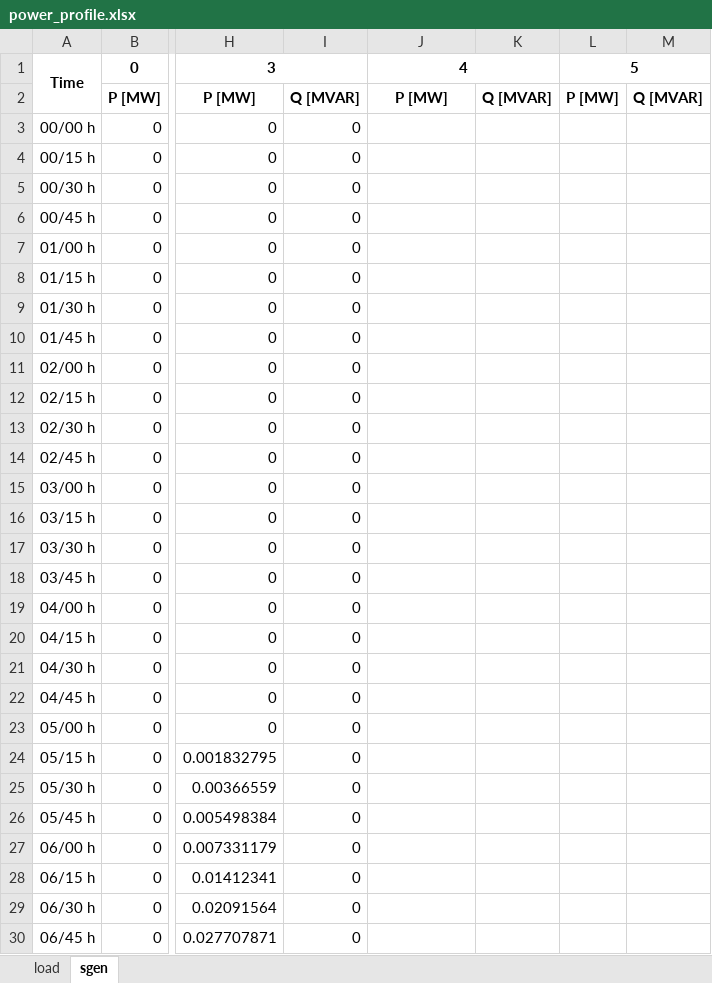
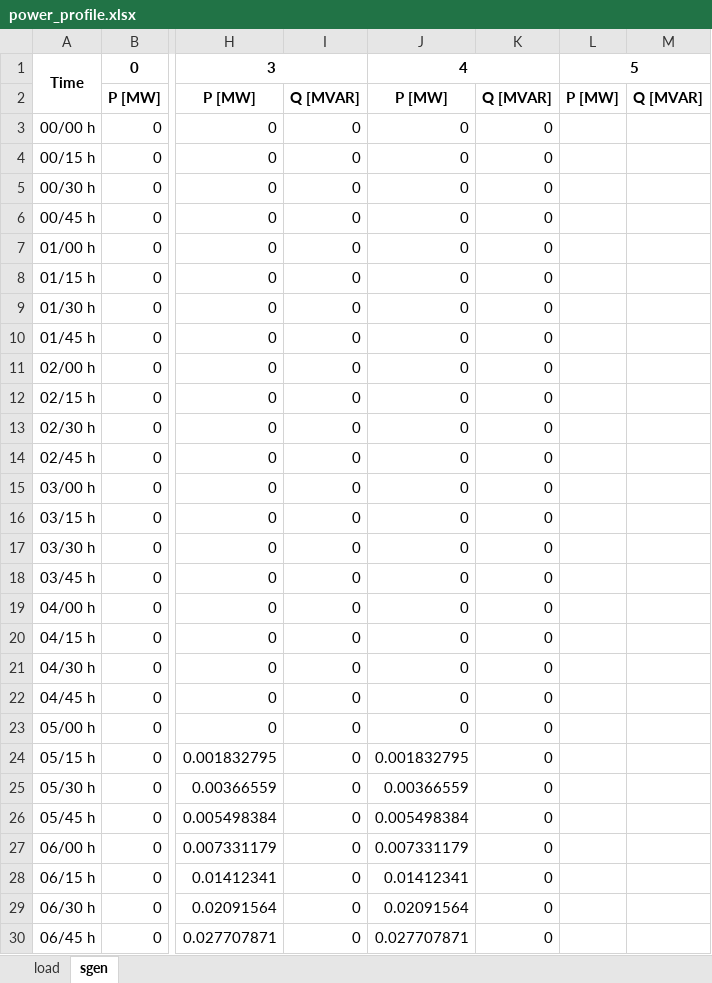
Before and after one commit to micael-buchser/rhtlab_MIB, an Excel workbook: Mini-projet-trey_Buchser_Joye/data/power_profile.xlsx, sheet sgen, drawn as a sheet; only a part is shown, gaps mark what is left out; values as stored, in another font and other column widths than the file's, no borders; the diff covers the shown part only; the diff names each change by its address in the sheet, - before the commit and + after, or states it on an @@ line.

```diff
--- a/Mini-projet-trey_Buchser_Joye/data/power_profile.xlsx (sheet sgen)
+++ b/Mini-projet-trey_Buchser_Joye/data/power_profile.xlsx (sheet sgen)
-J3:J23: (empty)
+J3:J23: 0
-K3:K30: (empty)
+K3:K30: 0
-J24: (empty)
+J24: 0.001832795
-J25: (empty)
+J25: 0.00366559
-J26: (empty)
+J26: 0.005498384
-J27: (empty)
+J27: 0.007331179
-J28: (empty)
+J28: 0.01412341
-J29: (empty)
+J29: 0.02091564
-J30: (empty)
+J30: 0.027707871
```
Also changed, not shown: 136 edited cells elsewhere in this sheet, sheet load, Mini-projet-trey_Buchser_Joye/data/trey_power_network_simu.xlsx, Mini-projet-trey_Buchser_Joye/output/Out_Load_Curves.xlsx, 17 other files.
